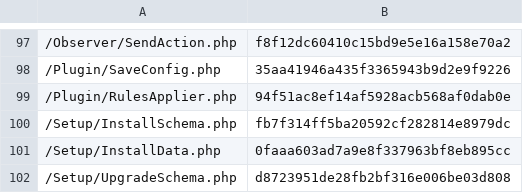
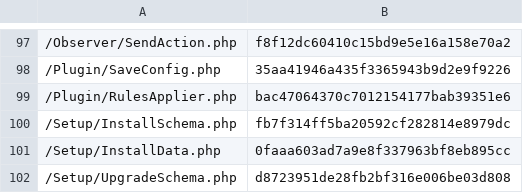
Before and after one commit to lengow/plugin-magento2, a CSV file: etc/checkmd5.csv, drawn as a sheet; only a part is shown, gaps mark what is left out.

```diff
--- a/etc/checkmd5.csv
+++ b/etc/checkmd5.csv
@@ -98,3 +98,3 @@
 /Plugin/SaveConfig.php|35aa41946a435f3365943b9d2e9f9226
-/Plugin/RulesApplier.php|94f51ac8ef14af5928acb568af0dab0e
+/Plugin/RulesApplier.php|bac47064370c7012154177bab39351e6
 /Setup/InstallSchema.php|fb7f314ff5ba20592cf282814e8979dc
```
Also changed, not shown: 1 other file.
